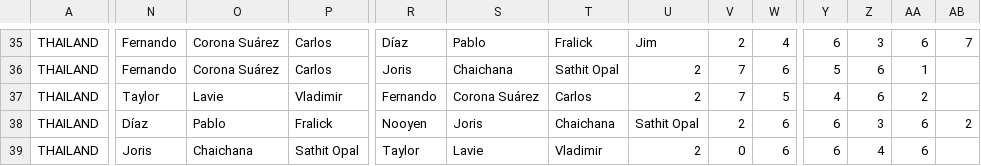
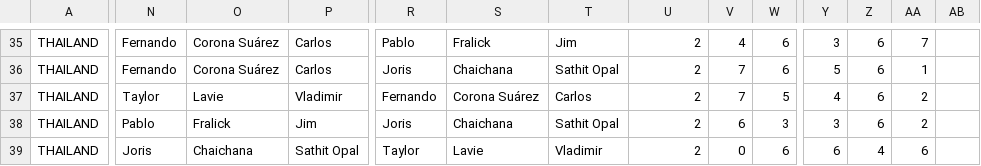
Before and after one commit to Padelanalytics/padelanalytics, a CSV file: tournaments/csv/THA_tournaments_2019_utf8.csv, drawn as a sheet; only a part is shown, gaps mark what is left out; the diff covers the shown part only; the diff names each change by its address in the sheet, - before the commit and + after, or states it on an @@ line.

Commit message:
;Díaz;Díaz; --> ;Díaz; Thai Tournaments

```diff
--- a/tournaments/csv/THA_tournaments_2019_utf8.csv
+++ b/tournaments/csv/THA_tournaments_2019_utf8.csv
-R35: Díaz
+R35: Pablo
-S35: Pablo
+S35: Fralick
-T35: Fralick
+T35: Jim
-U35: Jim
+U35: 2
-V35: 2
+V35: 4
-W35: 4
+W35: 6
-Y35: 6
+Y35: 3
-Z35: 3
+Z35: 6
-AA35: 6
+AA35: 7
-AB35: 7
+AB35: (empty)
-N38: Díaz
+N38: Pablo
-O38: Pablo
+O38: Fralick
-P38: Fralick
+P38: Jim
-R38: Nooyen
+R38: Joris
-S38: Joris
+S38: Chaichana
-T38: Chaichana
+T38: Sathit Opal
-U38: Sathit Opal
+U38: 2
-V38: 2
+V38: 6
-W38: 6
+W38: 3
-Y38: 6
+Y38: 3
-Z38: 3
+Z38: 6
-AA38: 6
+AA38: 2
-AB38: 2
+AB38: (empty)
```
Also changed, not shown: 52 edited cells elsewhere in this file.
